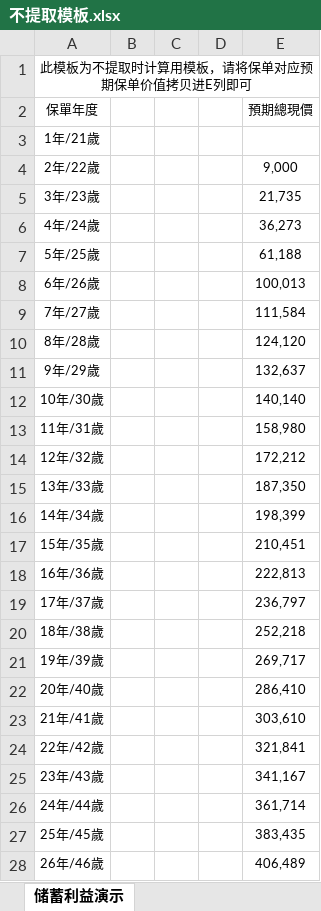
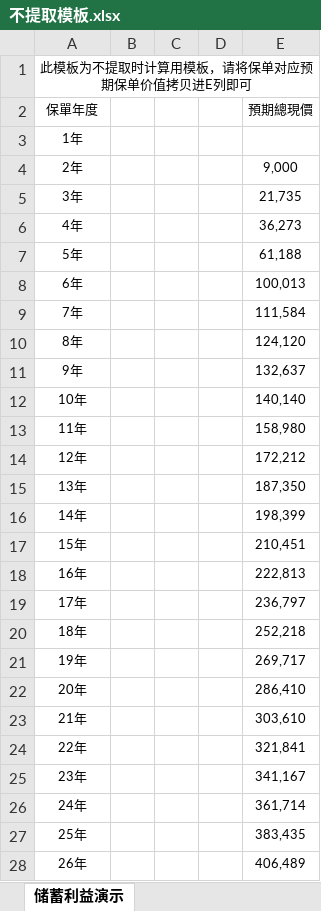
Before and after one commit to wangchenpei/IRR-and-SI, an Excel workbook: BX/IRR and SI/templates/不提取模板.xlsx, sheet 储蓄利益演示, drawn as a sheet; only a part is shown; values as stored, in another font and other column widths than the file's, no borders; the diff covers the shown part only; the diff names each change by its address in the sheet, - before the commit and + after, or states it on an @@ line.

```diff
--- a/BX/IRR and SI/templates/不提取模板.xlsx (sheet 储蓄利益演示)
+++ b/BX/IRR and SI/templates/不提取模板.xlsx (sheet 储蓄利益演示)
-A3 (保單年度): 1年/21歲
+A3 (保單年度): 1年
-A4 (保單年度): 2年/22歲
+A4 (保單年度): 2年
-A5 (保單年度): 3年/23歲
+A5 (保單年度): 3年
-A6 (保單年度): 4年/24歲
+A6 (保單年度): 4年
-A7 (保單年度): 5年/25歲
+A7 (保單年度): 5年
-A8 (保單年度): 6年/26歲
+A8 (保單年度): 6年
-A9 (保單年度): 7年/27歲
+A9 (保單年度): 7年
-A10 (保單年度): 8年/28歲
+A10 (保單年度): 8年
-A11 (保單年度): 9年/29歲
+A11 (保單年度): 9年
-A12 (保單年度): 10年/30歲
+A12 (保單年度): 10年
-A13 (保單年度): 11年/31歲
+A13 (保單年度): 11年
-A14 (保單年度): 12年/32歲
+A14 (保單年度): 12年
-A15 (保單年度): 13年/33歲
+A15 (保單年度): 13年
-A16 (保單年度): 14年/34歲
+A16 (保單年度): 14年
-A17 (保單年度): 15年/35歲
+A17 (保單年度): 15年
-A18 (保單年度): 16年/36歲
+A18 (保單年度): 16年
-A19 (保單年度): 17年/37歲
+A19 (保單年度): 17年
-A20 (保單年度): 18年/38歲
+A20 (保單年度): 18年
-A21 (保單年度): 19年/39歲
+A21 (保單年度): 19年
-A22 (保單年度): 20年/40歲
+A22 (保單年度): 20年
-A23 (保單年度): 21年/41歲
+A23 (保單年度): 21年
-A24 (保單年度): 22年/42歲
+A24 (保單年度): 22年
-A25 (保單年度): 23年/43歲
+A25 (保單年度): 23年
-A26 (保單年度): 24年/44歲
+A26 (保單年度): 24年
-A27 (保單年度): 25年/45歲
+A27 (保單年度): 25年
-A28 (保單年度): 26年/46歲
+A28 (保單年度): 26年
```
Also changed, not shown: 74 edited cells elsewhere in this sheet, BX/IRR and SI/templates/提取模板.xlsx, templates/不提取模板.xlsx, 1 other file.
